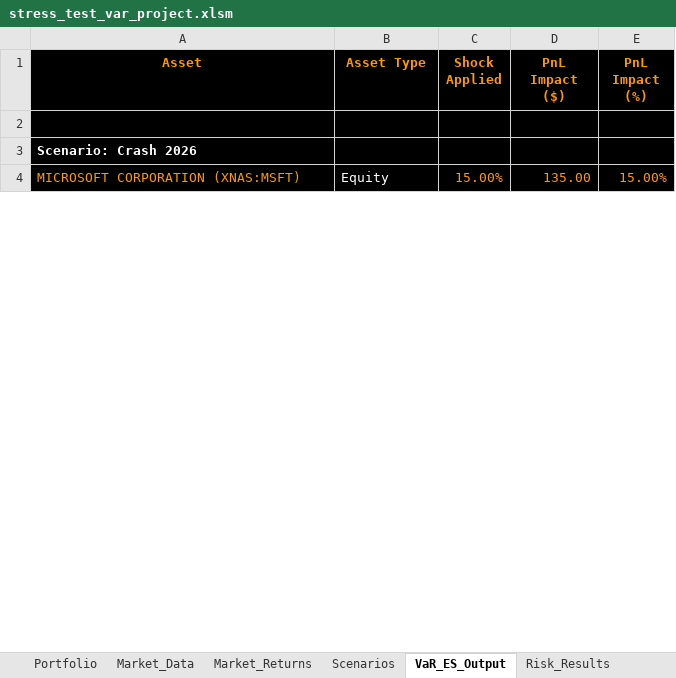
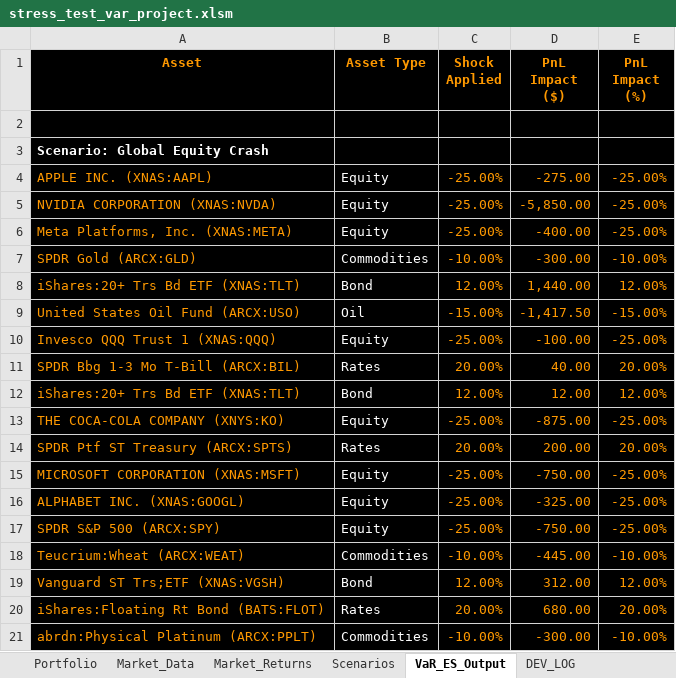
Before and after one commit to marwanferreira/portfolio-risk-simulator-vba, an Excel workbook: stress_test_var_project.xlsm, sheet VaR_ES_Output, drawn as a sheet; only a part is shown; values as stored, in another font and other column widths than the file's, no borders; conditional formats not drawn; addresses are those after the commit; the diff covers the shown part only; the diff names each change by its address in the sheet, - before the commit and + after, or states it on an @@ line.

```diff
--- a/stress_test_var_project.xlsm (sheet VaR_ES_Output)
+++ b/stress_test_var_project.xlsm (sheet VaR_ES_Output)
-sheet tab: Risk_Results
-A3 (Asset): Scenario: Crash 2026
+A3 (Asset): Scenario: Global Equity Crash
+row 4: APPLE INC. (XNAS:AAPL) | Equity | -25.00% | -275.00 | -25.00%
+row 5: NVIDIA CORPORATION (XNAS:NVDA) | Equity | -25.00% | -5,850.00 | -25.00%
+row 6: Meta Platforms, Inc. (XNAS:META) | Equity | -25.00% | -400.00 | -25.00%
+row 7: SPDR Gold (ARCX:GLD) | Commodities | -10.00% | -300.00 | -10.00%
+row 8: iShares:20+ Trs Bd ETF (XNAS:TLT) | Bond | 12.00% | 1,440.00 | 12.00%
+row 9: United States Oil Fund (ARCX:USO) | Oil | -15.00% | -1,417.50 | -15.00%
+row 10: Invesco QQQ Trust 1 (XNAS:QQQ) | Equity | -25.00% | -100.00 | -25.00%
+row 11: SPDR Bbg 1-3 Mo T-Bill (ARCX:BIL) | Rates | 20.00% | 40.00 | 20.00%
+row 12: iShares:20+ Trs Bd ETF (XNAS:TLT) | Bond | 12.00% | 12.00 | 12.00%
+row 13: THE COCA-COLA COMPANY (XNYS:KO) | Equity | -25.00% | -875.00 | -25.00%
+row 14: SPDR Ptf ST Treasury (ARCX:SPTS) | Rates | 20.00% | 200.00 | 20.00%
-C15 (Shock Applied): 15.00%
+C15 (Shock Applied): -25.00%
-D15 (PnL Impact ($)): 135.00
+D15 (PnL Impact ($)): -750.00
-E15 (PnL Impact (%)): 15.00%
+E15 (PnL Impact (%)): -25.00%
+row 16: ALPHABET INC. (XNAS:GOOGL) | Equity | -25.00% | -325.00 | -25.00%
+row 17: SPDR S&P 500 (ARCX:SPY) | Equity | -25.00% | -750.00 | -25.00%
+row 18: Teucrium:Wheat (ARCX:WEAT) | Commodities | -10.00% | -445.00 | -10.00%
+row 19: Vanguard ST Trs;ETF (XNAS:VGSH) | Bond | 12.00% | 312.00 | 12.00%
+row 20: iShares:Floating Rt Bond (BATS:FLOT) | Rates | 20.00% | 680.00 | 20.00%
+row 21: abrdn:Physical Platinum (ARCX:PPLT) | Commodities | -10.00% | -300.00 | -10.00%
```
Also changed, not shown: 238 added rows, 4 removed rows and 62 edited cells elsewhere in this sheet, sheet Market_Returns, sheet Market_Data, sheet Scenarios, sheet Portfolio, other sheet tabs, charts or pictures, 1 other file.
